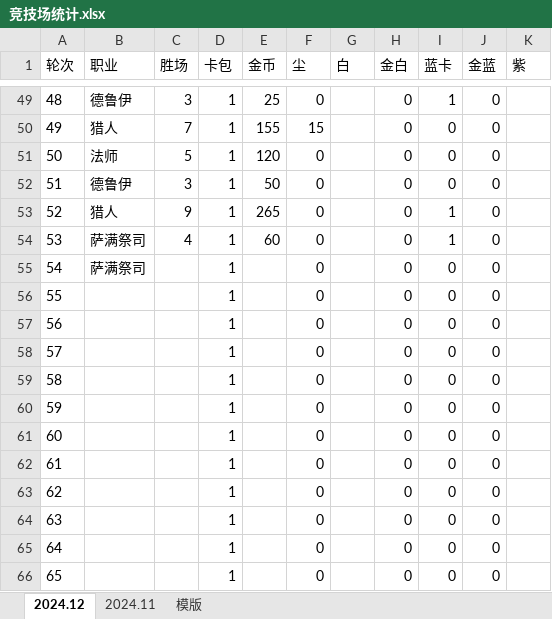
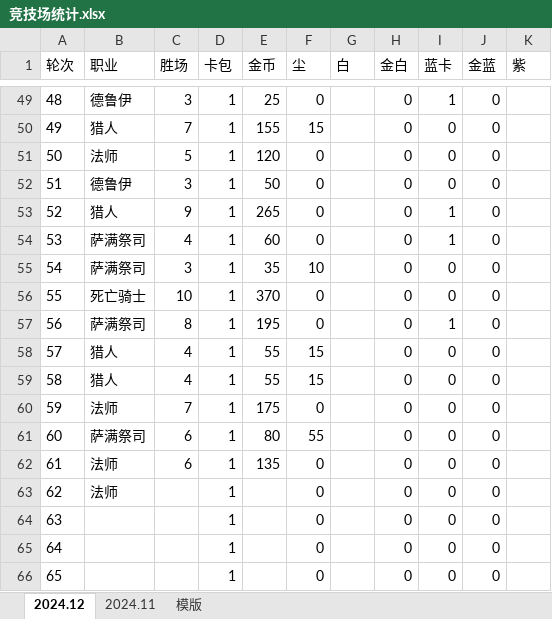
Before and after one commit to 873459621/FFMPEG, an Excel workbook: 竞技场统计.xlsx, sheet 2024.12, drawn as a sheet; only a part is shown, gaps mark what is left out; values as stored, in another font and other column widths than the file's, no borders; the diff names each change by its address in the sheet, - before the commit and + after, or states it on an @@ line.

Commit message:
Update 竞技场统计.xlsx

```diff
--- a/竞技场统计.xlsx (sheet 2024.12)
+++ b/竞技场统计.xlsx (sheet 2024.12)
-C55 (胜场): (empty)
+C55 (胜场): 3
-E55 (金币): (empty)
+E55 (金币): 35
-F55 (尘): 0
+F55 (尘): 10
-B56 (职业): (empty)
+B56 (职业): 死亡骑士
-C56 (胜场): (empty)
+C56 (胜场): 10
-E56 (金币): (empty)
+E56 (金币): 370
-B57 (职业): (empty)
+B57 (职业): 萨满祭司
-C57 (胜场): (empty)
+C57 (胜场): 8
-E57 (金币): (empty)
+E57 (金币): 195
-I57 (蓝卡): 0
+I57 (蓝卡): 1
-B58:B59 (职业): (empty)
+B58:B59 (职业): 猎人
-C58:C59 (胜场): (empty)
+C58:C59 (胜场): 4
-E58:E59 (金币): (empty)
+E58:E59 (金币): 55
-F58:F59 (尘): 0
+F58:F59 (尘): 15
-B60 (职业): (empty)
+B60 (职业): 法师
-C60 (胜场): (empty)
+C60 (胜场): 7
-E60 (金币): (empty)
+E60 (金币): 175
-B61 (职业): (empty)
+B61 (职业): 萨满祭司
-C61:C62 (胜场): (empty)
+C61:C62 (胜场): 6
-E61 (金币): (empty)
+E61 (金币): 80
-F61 (尘): 0
+F61 (尘): 55
-B62:B63 (职业): (empty)
+B62:B63 (职业): 法师
-E62 (金币): (empty)
+E62 (金币): 135
```
